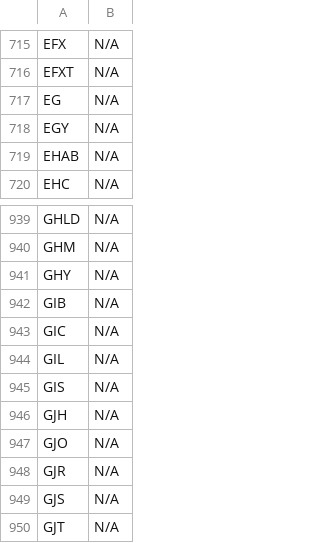
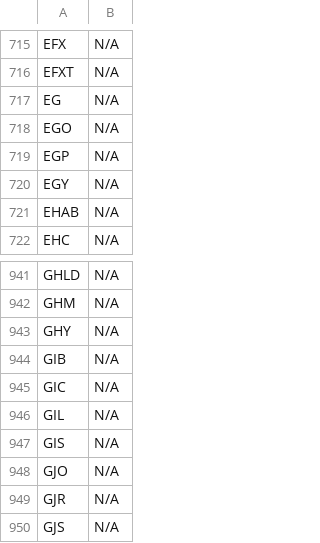
Before and after one commit to JNewman-cell/StockProjects, a CSV file: StockTickers/nyse_tickers_cleaned.csv, drawn as a sheet; only a part is shown, gaps mark what is left out; the shorter side is filled out with more unchanged rows; removed rows and columns are numbered as before the commit, all else as after; the diff names each change by its address in the sheet, - before the commit and + after, or states it on an @@ line.

```diff
--- a/StockTickers/nyse_tickers_cleaned.csv
+++ b/StockTickers/nyse_tickers_cleaned.csv
+row 718: EGO | N/A
+row 719: EGP | N/A
-row 946: GJH | N/A
```
Also changed, not shown: StockTickers/nasdaq_tickers_cleaned.csv.
